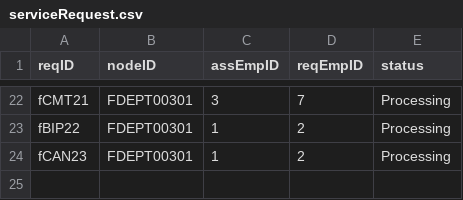
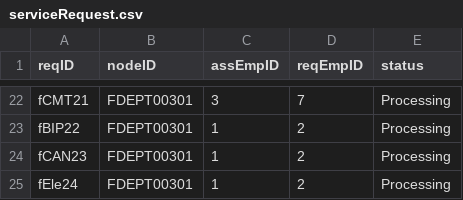
Before and after one commit to CS3733-D22-Team-F/ferocious-furrets, a CSV file: ProtoypeF/src/main/resources/edu/wpi/cs3733/D22/teamF/csv/serviceRequest.csv, drawn as a sheet; only a part is shown, gaps mark what is left out.

```diff
--- a/ProtoypeF/src/main/resources/edu/wpi/cs3733/D22/teamF/csv/serviceRequest.csv
+++ b/ProtoypeF/src/main/resources/edu/wpi/cs3733/D22/teamF/csv/serviceRequest.csv
@@ -24 +24,2 @@ fBIP22,FDEPT00301,1,2,Processing
 fCAN23,FDEPT00301,1,2,Processing
+fEle24,FDEPT00301,1,2,Processing
```
Also changed, not shown: 2 other files.
